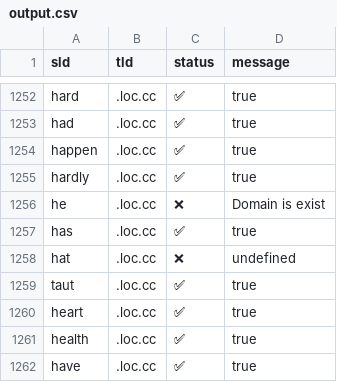
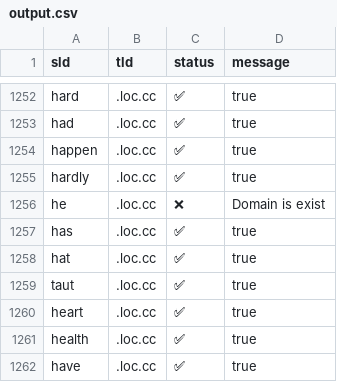
Before and after one commit to smanx/hidoha, a CSV file: output.csv, drawn as a sheet; only a part is shown, gaps mark what is left out.

```diff
--- a/output.csv
+++ b/output.csv
@@ -1257,3 +1257,3 @@ sld,tld,status,message
 "has",".loc.cc","✅","true"
-"hat",".loc.cc","❌","undefined"
+"hat",".loc.cc","✅","true"
 "taut",".loc.cc","✅","true"
```
